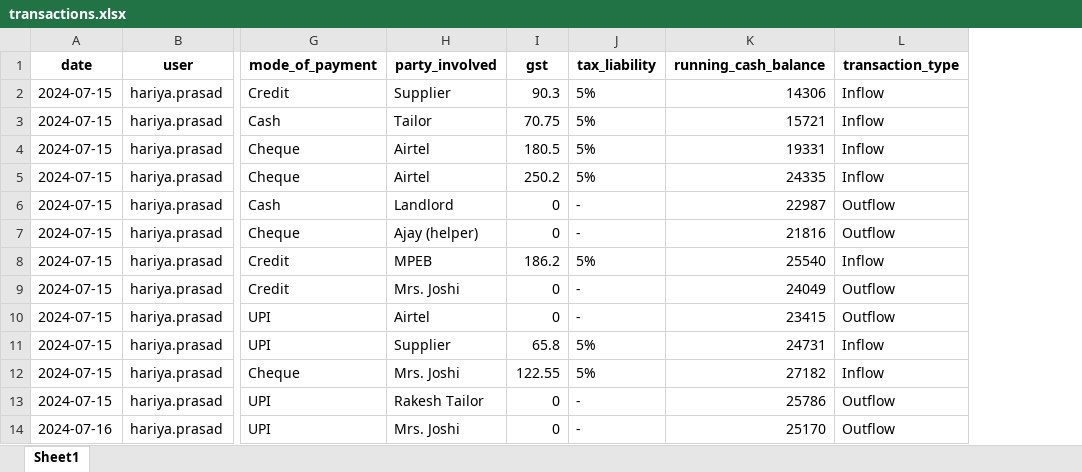
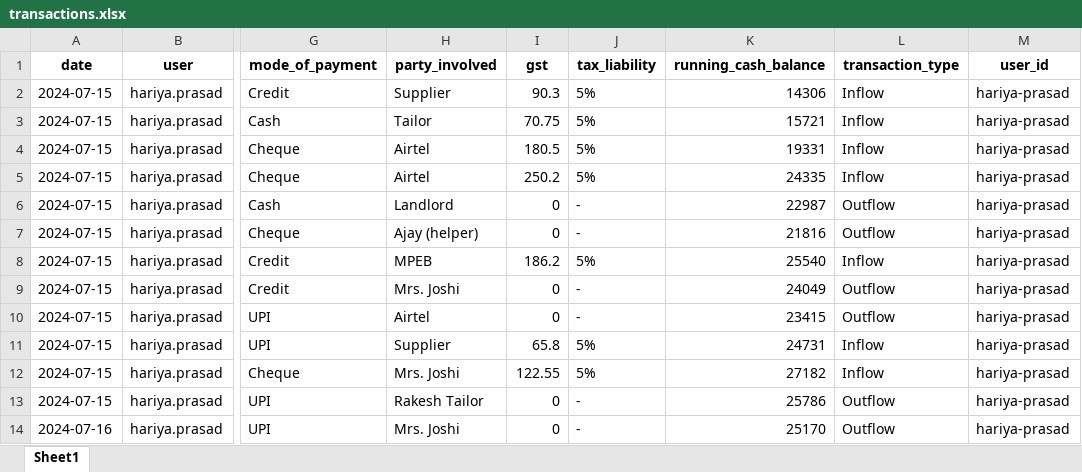
Before and after one commit to Navya2804/NextStep-Finance, an Excel workbook: backend/data/transactions.xlsx, sheet Sheet1, drawn as a sheet; only a part is shown, gaps mark what is left out; values as stored, in another font and other column widths than the file's, no borders; the diff names each change by its address in the sheet, - before the commit and + after, or states it on an @@ line.

Commit message:
Fixed transactions

```diff
--- a/backend/data/transactions.xlsx (sheet Sheet1)
+++ b/backend/data/transactions.xlsx (sheet Sheet1)
+column M (user_id), rows 2-14: all hariya-prasad
```
Also changed, not shown: 2 other files.
